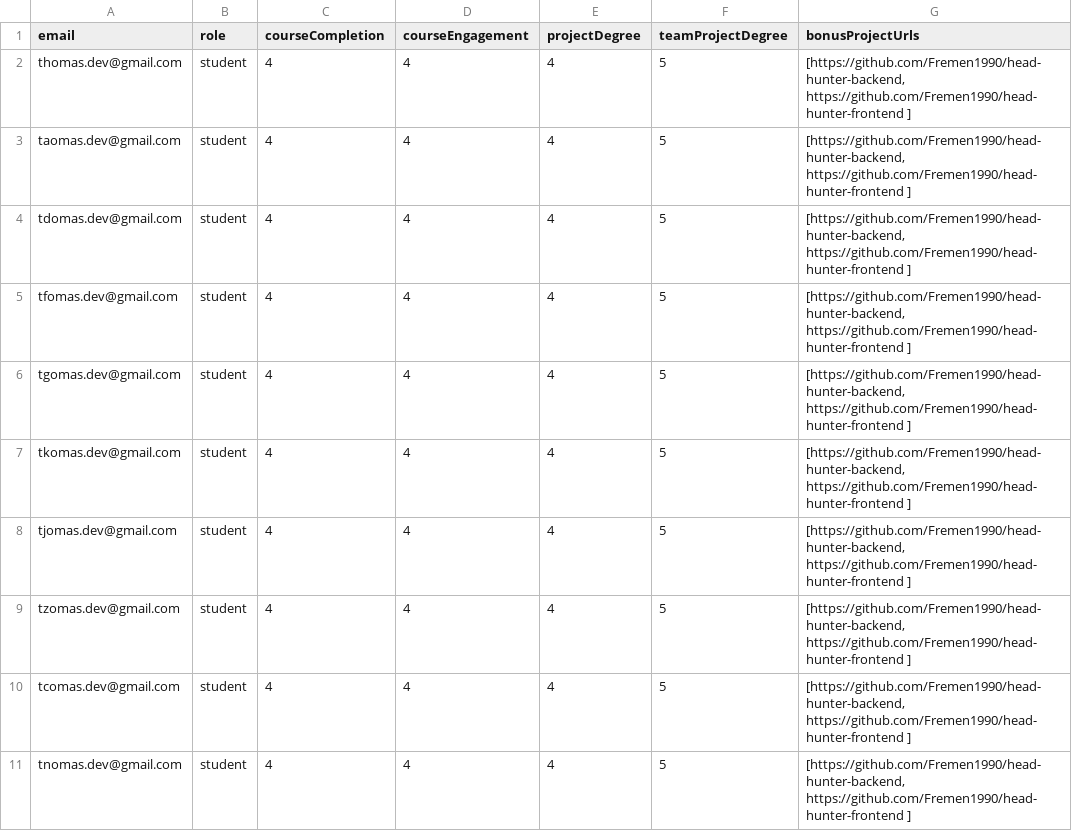
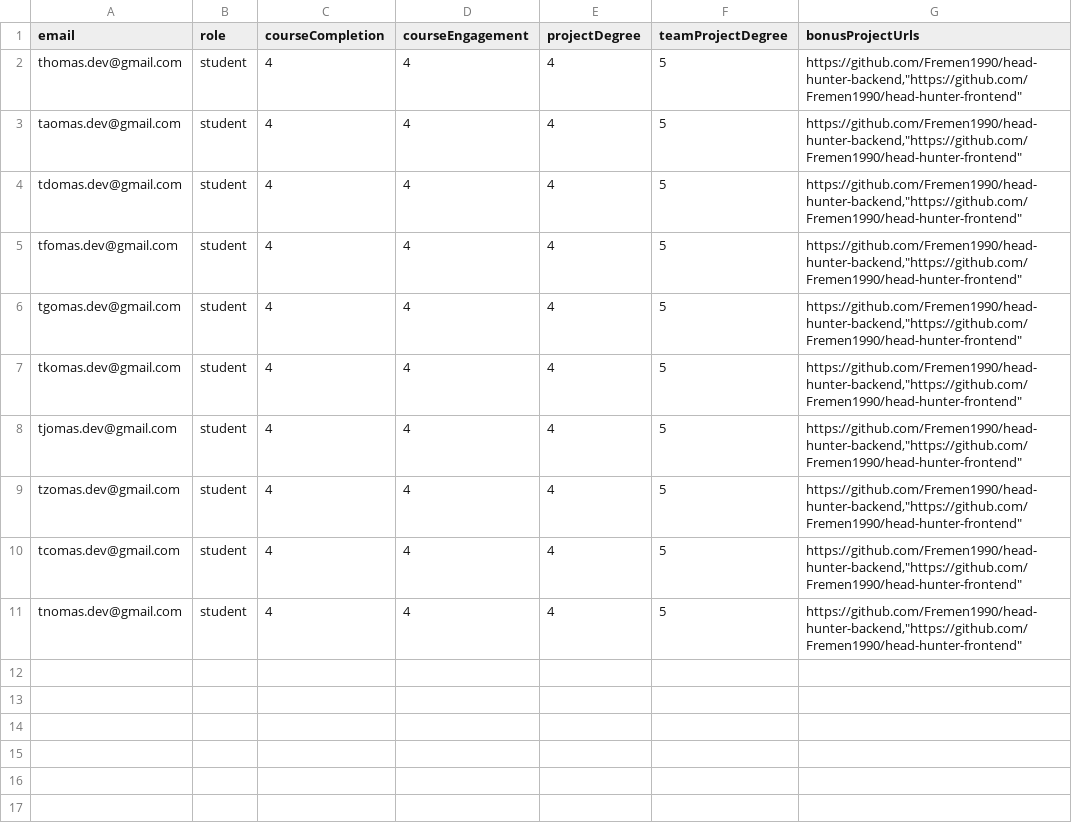
Before and after one commit to Fremen1990/head-hunter-frontend, a CSV file: students.csv, drawn as a sheet.

```diff
--- a/students.csv
+++ b/students.csv
@@ -1,11 +1,11 @@
 email;role;courseCompletion;courseEngagement;projectDegree;teamProjectDegree;bonusProjectUrls
-thomas.dev@gmail.com;student;4;4;4;5;[https://github.com/Fremen1990/head-hunter-backend, https://github.com/Fremen1990/head-hunter-frontend ]
-taomas.dev@gmail.com;student;4;4;4;5;[https://github.com/Fremen1990/head-hunter-backend, https://github.com/Fremen1990/head-hunter-frontend ]
-tdomas.dev@gmail.com;student;4;4;4;5;[https://github.com/Fremen1990/head-hunter-backend, https://github.com/Fremen1990/head-hunter-frontend ]
-tfomas.dev@gmail.com;student;4;4;4;5;[https://github.com/Fremen1990/head-hunter-backend, https://github.com/Fremen1990/head-hunter-frontend ]
-tgomas.dev@gmail.com;student;4;4;4;5;[https://github.com/Fremen1990/head-hunter-backend, https://github.com/Fremen1990/head-hunter-frontend ]
-tkomas.dev@gmail.com;student;4;4;4;5;[https://github.com/Fremen1990/head-hunter-backend, https://github.com/Fremen1990/head-hunter-frontend ]
-tjomas.dev@gmail.com;student;4;4;4;5;[https://github.com/Fremen1990/head-hunter-backend, https://github.com/Fremen1990/head-hunter-frontend ]
-tzomas.dev@gmail.com;student;4;4;4;5;[https://github.com/Fremen1990/head-hunter-backend, https://github.com/Fremen1990/head-hunter-frontend ]
-tcomas.dev@gmail.com;student;4;4;4;5;[https://github.com/Fremen1990/head-hunter-backend, https://github.com/Fremen1990/head-hunter-frontend ]
-tnomas.dev@gmail.com;student;4;4;4;5;[https://github.com/Fremen1990/head-hunter-backend, https://github.com/Fremen1990/head-hunter-frontend ]
+thomas.dev@gmail.com;student;4;4;4;5;"https://github.com/Fremen1990/head-hunter-backend","https://github.com/Fremen1990/head-hunter-frontend"
+taomas.dev@gmail.com;student;4;4;4;5;"https://github.com/Fremen1990/head-hunter-backend","https://github.com/Fremen1990/head-hunter-frontend"
+tdomas.dev@gmail.com;student;4;4;4;5;"https://github.com/Fremen1990/head-hunter-backend","https://github.com/Fremen1990/head-hunter-frontend"
+tfomas.dev@gmail.com;student;4;4;4;5;"https://github.com/Fremen1990/head-hunter-backend","https://github.com/Fremen1990/head-hunter-frontend"
+tgomas.dev@gmail.com;student;4;4;4;5;"https://github.com/Fremen1990/head-hunter-backend","https://github.com/Fremen1990/head-hunter-frontend"
+tkomas.dev@gmail.com;student;4;4;4;5;"https://github.com/Fremen1990/head-hunter-backend","https://github.com/Fremen1990/head-hunter-frontend"
+tjomas.dev@gmail.com;student;4;4;4;5;"https://github.com/Fremen1990/head-hunter-backend","https://github.com/Fremen1990/head-hunter-frontend"
+tzomas.dev@gmail.com;student;4;4;4;5;"https://github.com/Fremen1990/head-hunter-backend","https://github.com/Fremen1990/head-hunter-frontend"
+tcomas.dev@gmail.com;student;4;4;4;5;"https://github.com/Fremen1990/head-hunter-backend","https://github.com/Fremen1990/head-hunter-frontend"
+tnomas.dev@gmail.com;student;4;4;4;5;"https://github.com/Fremen1990/head-hunter-backend","https://github.com/Fremen1990/head-hunter-frontend"
```
Also changed, not shown: 10 other files.
